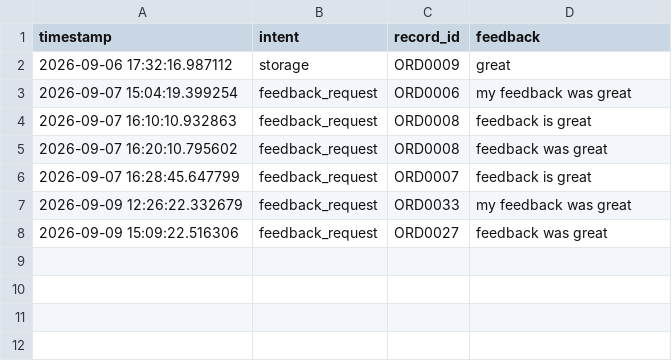
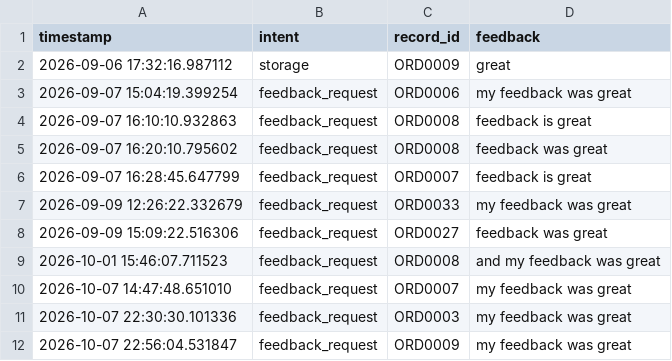
Before and after one commit to YS-Pundir/cartmind-agentic-ecommerce-support, a CSV file: storage/feedbacks/feedback_storage.csv, drawn as a sheet; the diff names each change by its address in the sheet, - before the commit and + after, or states it on an @@ line.

```diff
--- a/storage/feedbacks/feedback_storage.csv
+++ b/storage/feedbacks/feedback_storage.csv
+row 9: 2026-10-01 15:46:07.711523 | feedback_request | ORD0008 | and my feedback was great
+row 10: 2026-10-07 14:47:48.651010 | feedback_request | ORD0007 | my feedback was great
+row 11: 2026-10-07 22:30:30.101336 | feedback_request | ORD0003 | my feedback was great
+row 12: 2026-10-07 22:56:04.531847 | feedback_request | ORD0009 | my feedback was great
```
Also changed, not shown: storage/deferred_cases/cases.csv, 48 other files.
